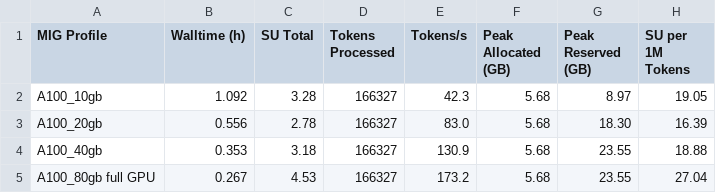
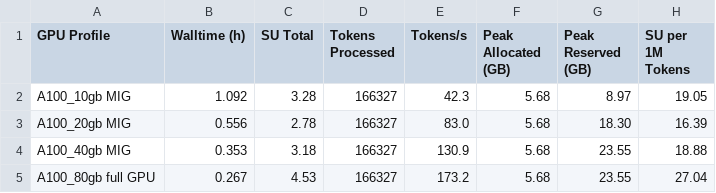
Before and after one commit to arcs-njit-edu/Docs, a CSV file: docs/assets/tables/MIG/llm-finetuning.csv, drawn as a sheet.

```diff
--- a/docs/assets/tables/MIG/llm-finetuning.csv
+++ b/docs/assets/tables/MIG/llm-finetuning.csv
@@ -1,5 +1,5 @@
-MIG Profile,Walltime (h),SU Total,Tokens Processed,Tokens/s,Peak Allocated (GB),Peak Reserved (GB),SU per 1M Tokens
-A100_10gb,1.092,3.28,166327,42.3,5.68,8.97,19.05
-A100_20gb,0.556,2.78,166327,83.0,5.68,18.30,16.39
-A100_40gb,0.353,3.18,166327,130.9,5.68,23.55,18.88
+GPU Profile,Walltime (h),SU Total,Tokens Processed,Tokens/s,Peak Allocated (GB),Peak Reserved (GB),SU per 1M Tokens
+A100_10gb MIG,1.092,3.28,166327,42.3,5.68,8.97,19.05
+A100_20gb MIG,0.556,2.78,166327,83.0,5.68,18.30,16.39
+A100_40gb MIG,0.353,3.18,166327,130.9,5.68,23.55,18.88
 A100_80gb full GPU,0.267,4.53,166327,173.2,5.68,23.55,27.04
```
Also changed, not shown: docs/assets/tables/MIG/gromacs_performance.csv, docs/assets/tables/MIG/matrix_multiplication.csv, 1 other file.
